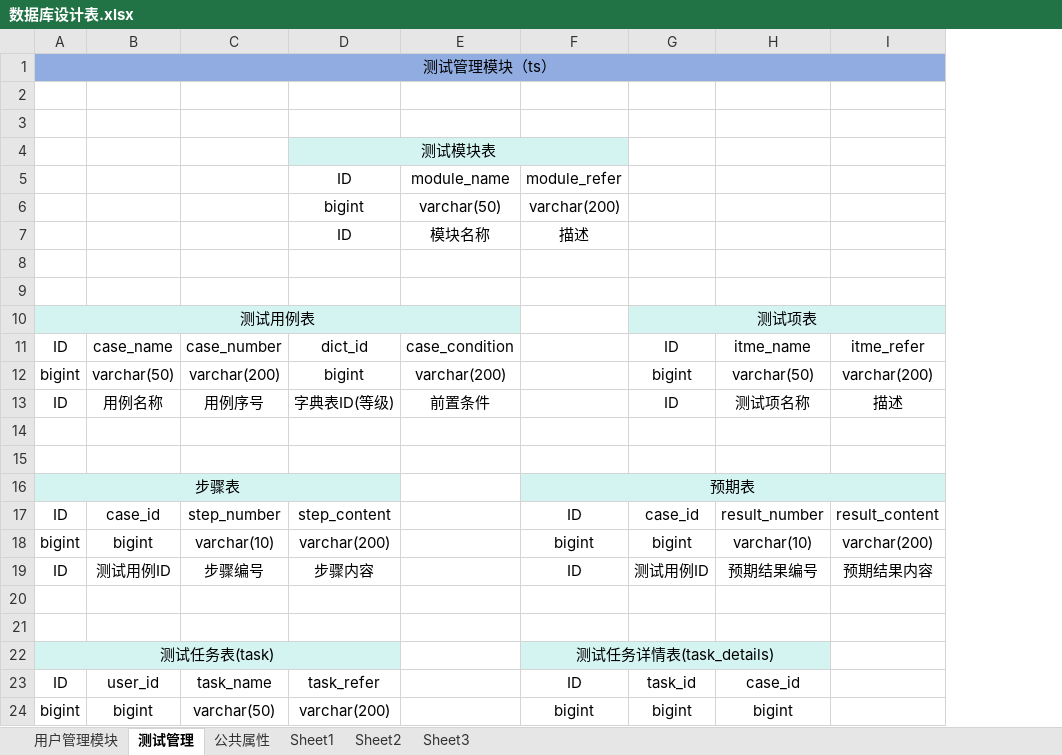
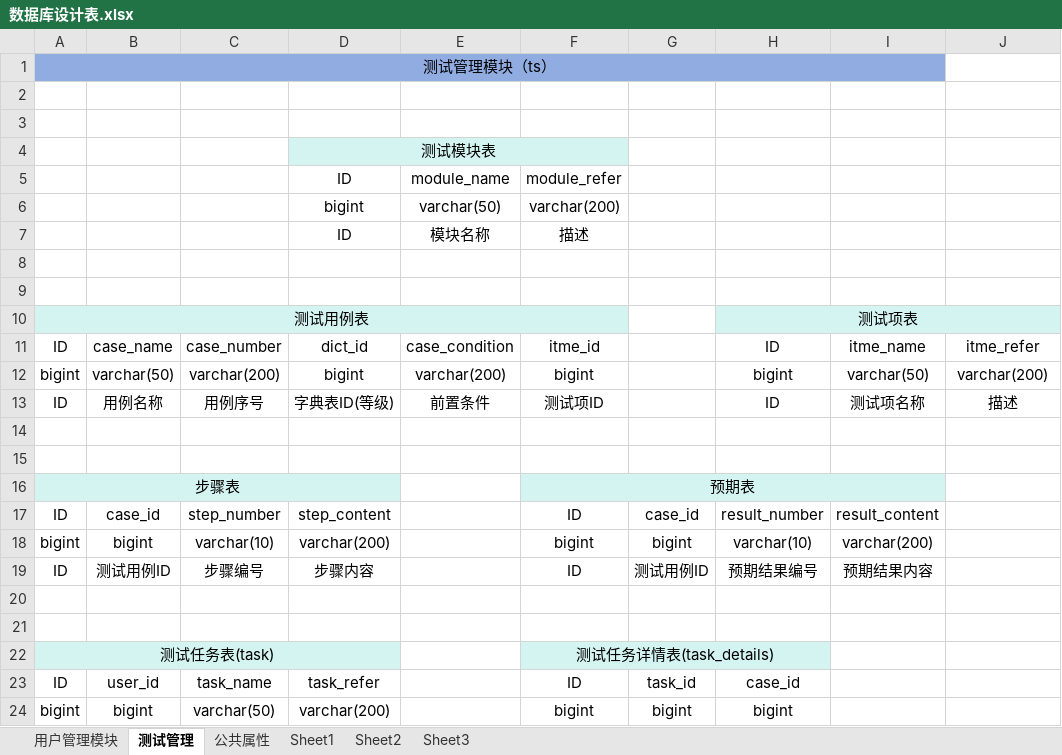
Before and after one commit to LiuWu223/sw, an Excel workbook: 数据库设计表.xlsx, sheet 测试管理, drawn as a sheet; only a part is shown; values as stored, in another font and other column widths than the file's, no borders; removed rows and columns are numbered as before the commit, all else as after; the diff names each change by its address in the sheet, - before the commit and + after, or states it on an @@ line.

```diff
--- a/数据库设计表.xlsx (sheet 测试管理)
+++ b/数据库设计表.xlsx (sheet 测试管理)
+column I, rows 11-19: itme_name | varchar(50) | 测试项名称 |  |  |  | result_content | varchar(200) | 预期结果内容
-A1:I1 merged
+A1:I1 merged
-J1 fill: #91ACE0
+J1 fill: none
-A10:E10 merged
+A10:F10 merged
-F10 fill: none
+F10 fill: #D4F4F2
-G10: 测试项表
+G10: (empty)
-G10 fill: #D4F4F2
+G10 fill: none
-G10:I10 merged
-H10: (empty)
+H10: 测试项表
+H10:J10 merged
-F11: (empty)
+F11: itme_id
-G11: ID
+G11: (empty)
-H11: itme_name
+H11: ID
-F12: (empty)
+F12: bigint
-G12: bigint
+G12: (empty)
-H12: varchar(50)
+H12: bigint
-F13: (empty)
+F13: 测试项ID
-G13: ID
+G13: (empty)
-H13: 测试项名称
+H13: ID
-F16:I16 merged
+F16:I16 merged
-J16 fill: #D4F4F2
+J16 fill: none
-J17: result_content
+J17: (empty)
-J18: varchar(200)
+J18: (empty)
-J19: 预期结果内容
+J19: (empty)
```
Also changed, not shown: sheet 用户管理模块, sheet 公共属性, 4 other files.
